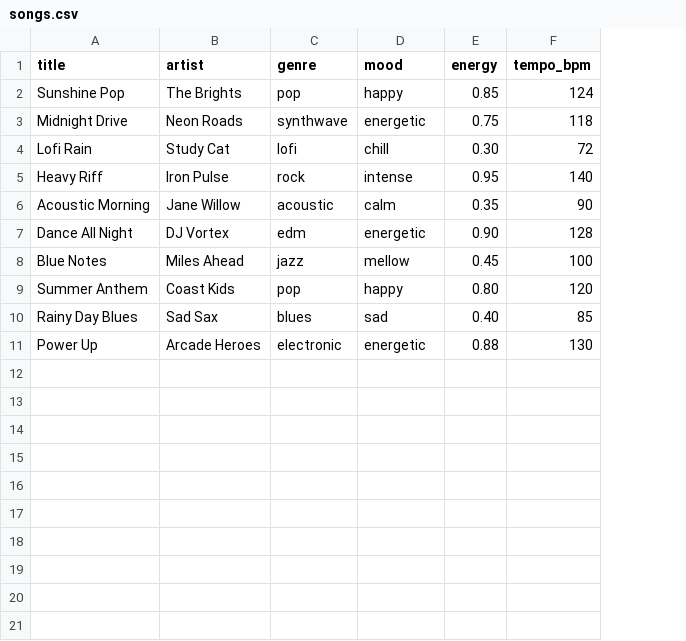
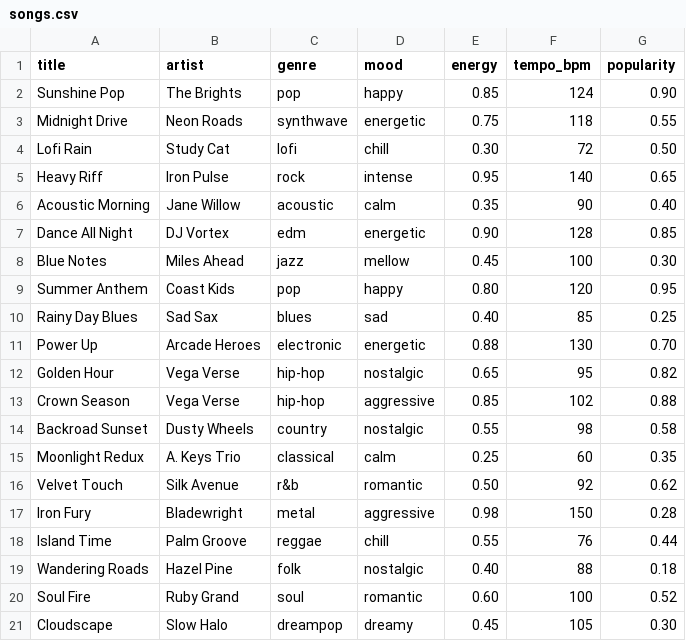
Before and after one commit to thekimberleyann/applied-ai-system-final, a CSV file: data/songs.csv, drawn as a sheet; the diff names each change by its address in the sheet, - before the commit and + after, or states it on an @@ line.

```diff
--- a/data/songs.csv
+++ b/data/songs.csv
+column G (popularity), rows 2-11: 0.90 | 0.55 | 0.50 | 0.65 | 0.40 | 0.85 | 0.30 | 0.95 | 0.25 | 0.70
+row 12: Golden Hour | Vega Verse | hip-hop | nostalgic | 0.65 | 95 | 0.82
+row 13: Crown Season | Vega Verse | hip-hop | aggressive | 0.85 | 102 | 0.88
+row 14: Backroad Sunset | Dusty Wheels | country | nostalgic | 0.55 | 98 | 0.58
+row 15: Moonlight Redux | A. Keys Trio | classical | calm | 0.25 | 60 | 0.35
+row 16: Velvet Touch | Silk Avenue | r&b | romantic | 0.50 | 92 | 0.62
+row 17: Iron Fury | Bladewright | metal | aggressive | 0.98 | 150 | 0.28
+row 18: Island Time | Palm Groove | reggae | chill | 0.55 | 76 | 0.44
+row 19: Wandering Roads | Hazel Pine | folk | nostalgic | 0.40 | 88 | 0.18
+row 20: Soul Fire | Ruby Grand | soul | romantic | 0.60 | 100 | 0.52
+row 21: Cloudscape | Slow Halo | dreampop | dreamy | 0.45 | 105 | 0.30
```
